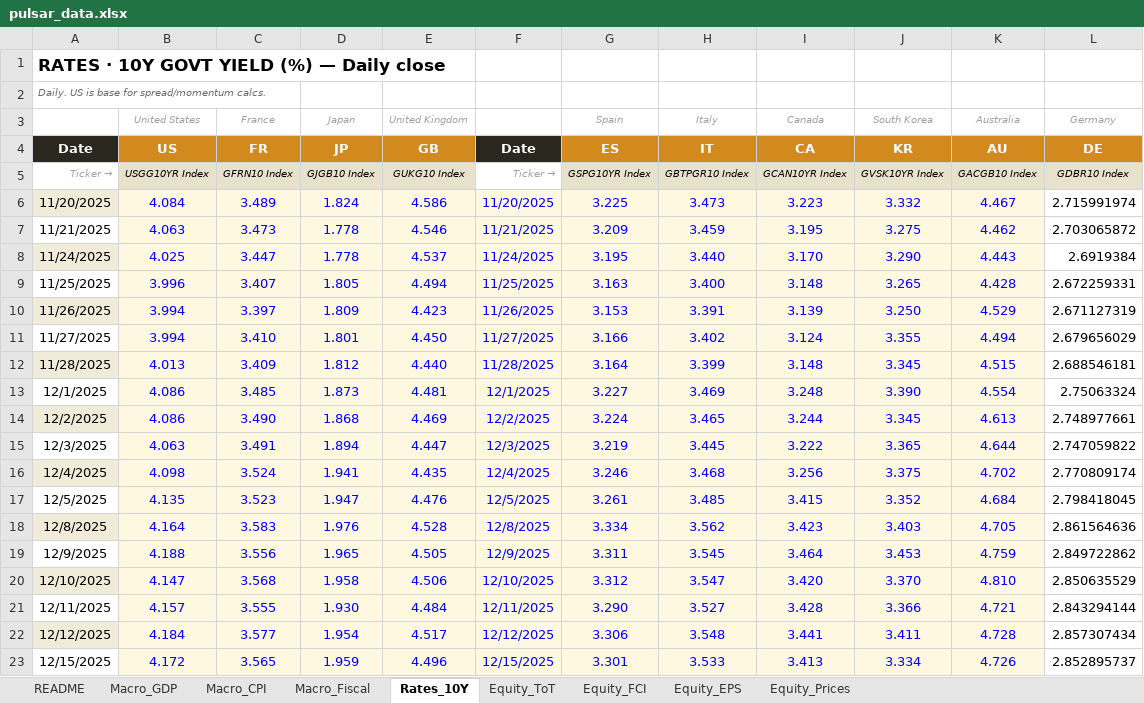
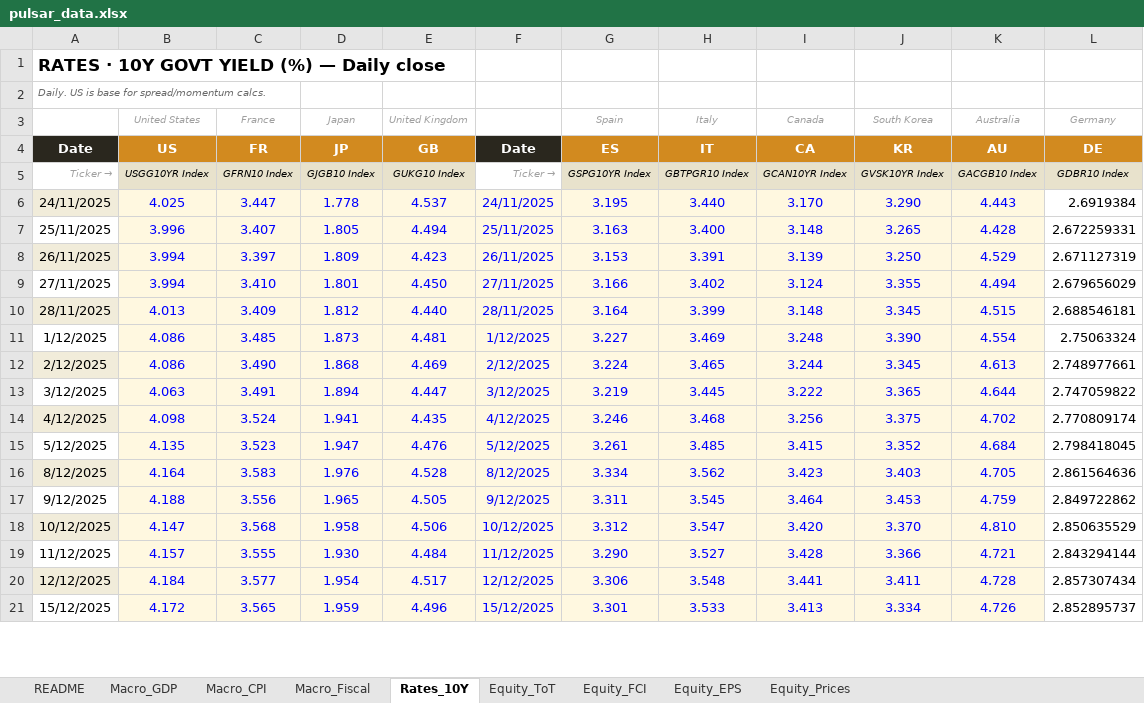
Before and after one commit to ChuchuLS/CTA_Dashboard, an Excel workbook: data/pulsar_data.xlsx, sheet Rates_10Y, drawn as a sheet; only a part is shown; values as stored, in another font and other column widths than the file's, no borders; removed rows and columns are numbered as before the commit, all else as after; the diff covers the shown part only; the diff names each change by its address in the sheet, - before the commit and + after, or states it on an @@ line.

```diff
--- a/data/pulsar_data.xlsx (sheet Rates_10Y)
+++ b/data/pulsar_data.xlsx (sheet Rates_10Y)
-row 6: 11/20/2025 | 4.084 | 3.489 | 1.824 | 4.586 | 11/20/2025 | 3.225 | 3.473 | 3.223 | 3.332 | 4.467 | 2.715991974
-row 7: 11/21/2025 | 4.063 | 3.473 | 1.778 | 4.546 | 11/21/2025 | 3.209 | 3.459 | 3.195 | 3.275 | 4.462 | 2.703065872
-A6: 11/24/2025
+A6: 24/11/2025
-F6: 11/24/2025
+F6: 24/11/2025
-A7: 11/25/2025
+A7: 25/11/2025
-F7: 11/25/2025
+F7: 25/11/2025
-A8: 11/26/2025
+A8: 26/11/2025
-F8: 11/26/2025
+F8: 26/11/2025
-A9: 11/27/2025
+A9: 27/11/2025
-F9: 11/27/2025
+F9: 27/11/2025
-A10: 11/28/2025
+A10: 28/11/2025
-F10: 11/28/2025
+F10: 28/11/2025
-A11: 12/1/2025
+A11: 1/12/2025
-F11: 12/1/2025
+F11: 1/12/2025
-A12: 12/2/2025
+A12: 2/12/2025
-F12: 12/2/2025
+F12: 2/12/2025
-A13: 12/3/2025
+A13: 3/12/2025
-F13: 12/3/2025
+F13: 3/12/2025
-A14: 12/4/2025
+A14: 4/12/2025
-F14: 12/4/2025
+F14: 4/12/2025
-A15: 12/5/2025
+A15: 5/12/2025
-F15: 12/5/2025
+F15: 5/12/2025
-A16: 12/8/2025
+A16: 8/12/2025
-F16: 12/8/2025
+F16: 8/12/2025
-A17: 12/9/2025
+A17: 9/12/2025
-F17: 12/9/2025
+F17: 9/12/2025
-A18: 12/10/2025
+A18: 10/12/2025
-F18: 12/10/2025
+F18: 10/12/2025
-A19: 12/11/2025
+A19: 11/12/2025
-F19: 12/11/2025
+F19: 11/12/2025
-A21: 12/15/2025
+A21: 15/12/2025
-F21: 12/15/2025
+F21: 15/12/2025
```
Also changed, not shown: 5 added rows, 2 removed rows and 213 edited cells elsewhere in this sheet, sheet Equity_EPS, sheet Equity_ToT, sheet Equity_FCI, sheet Equity_Prices, sheet Macro_CPI, sheet Macro_Fiscal, formulas that keep their value.
